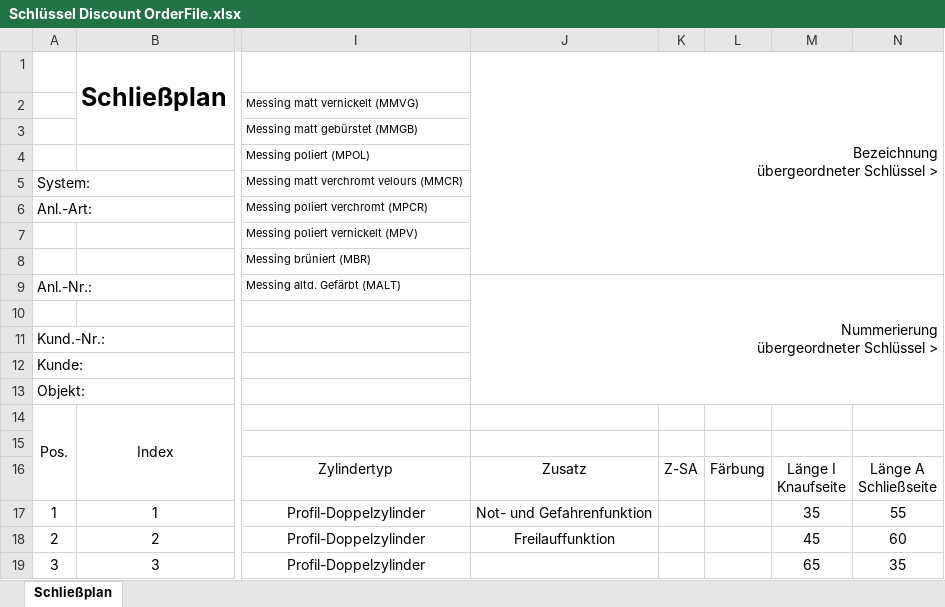
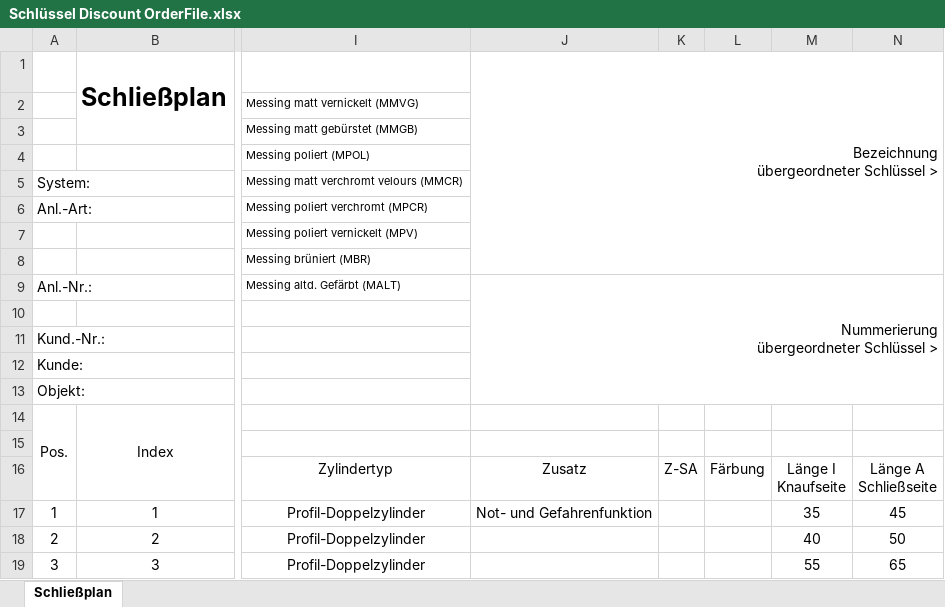
Before and after one commit to AnthonyZorex/Konfig-Systeam, an Excel workbook: schliessanlagen-konfigurator/schliessanlagen-konfigurator/wwwroot/Orders/Schlüssel Discount OrderFile.xlsx, sheet Schließplan, drawn as a sheet; only a part is shown, gaps mark what is left out; values as stored, in another font and other column widths than the file's, no borders; charts and pictures not drawn; the diff names each change by its address in the sheet, - before the commit and + after, or states it on an @@ line.

Commit message:
addAllOptionIndexKonfig

```diff
--- a/schliessanlagen-konfigurator/schliessanlagen-konfigurator/wwwroot/Orders/Schlüssel Discount OrderFile.xlsx (sheet Schließplan)
+++ b/schliessanlagen-konfigurator/schliessanlagen-konfigurator/wwwroot/Orders/Schlüssel Discount OrderFile.xlsx (sheet Schließplan)
-N17: 55
+N17: 45
-J18: Freilauffunktion
+J18: (empty)
-M18: 45
+M18: 40
-N18: 60
+N18: 50
-M19: 65
+M19: 55
-N19: 35
+N19: 65
```
Also changed, not shown: 21 other files.
